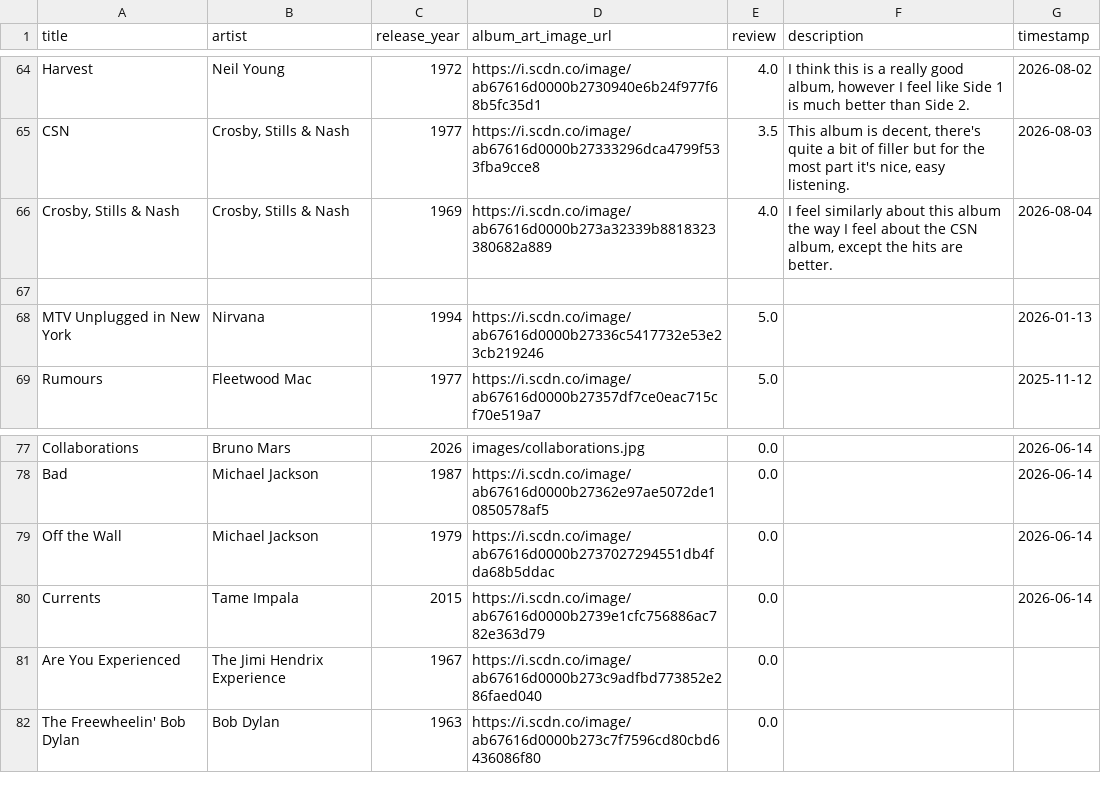
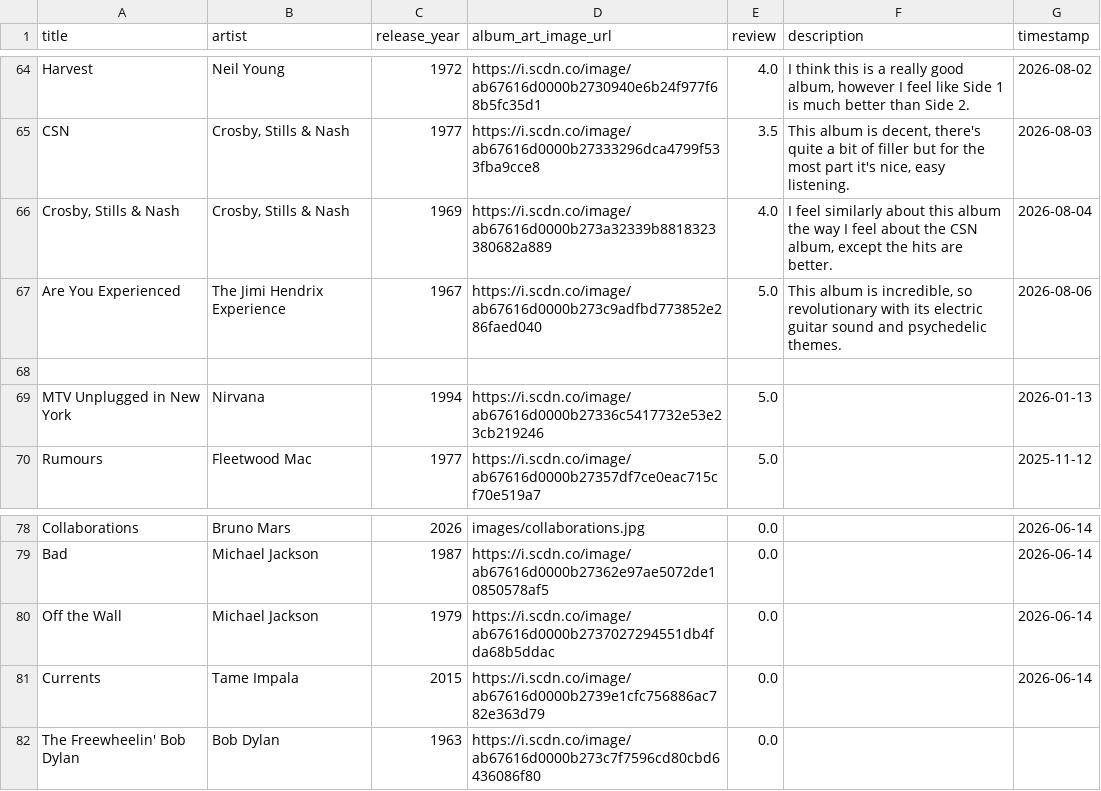
Before and after one commit to AndrewAlbizati/AndrewAlbizati.github.io, a CSV file: records/records.csv, drawn as a sheet; only a part is shown, gaps mark what is left out; removed rows and columns are numbered as before the commit, all else as after; the diff names each change by its address in the sheet, - before the commit and + after, or states it on an @@ line.

Commit message:
Added Are You Experienced

```diff
--- a/records/records.csv
+++ b/records/records.csv
+row 67: Are You Experienced | The Jimi Hendrix Experience | 1967 | https://i.scdn.co/image/ab67616d0000b273c9adfbd773852e286faed040 | 5.0 | This album is incredible, so revolutionary with its electric guitar sound and psychedelic themes. | 2026-08-06
-row 81: Are You Experienced | The Jimi Hendrix Experience | 1967 | https://i.scdn.co/image/ab67616d0000b273c9adfbd773852e286faed040 | 0.0
```
